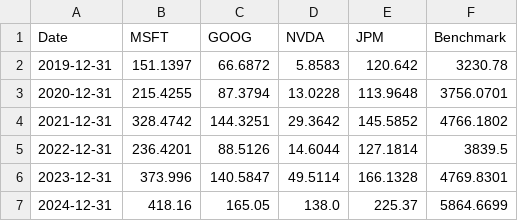
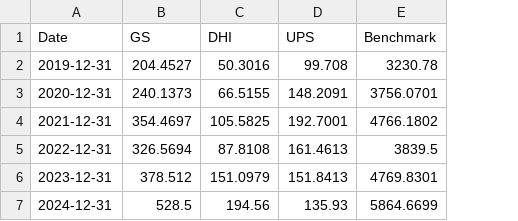
Before and after one commit to marcaureledivernois/Black-Littermann-Flow, a CSV file: Resources/Analysis_df.csv, drawn as a sheet; removed rows and columns are numbered as before the commit, all else as after; the diff names each change by its address in the sheet, - before the commit and + after, or states it on an @@ line.

```diff
--- a/Resources/Analysis_df.csv
+++ b/Resources/Analysis_df.csv
-column B (MSFT), rows 2-7: 151.1397 | 215.4255 | 328.4742 | 236.4201 | 373.996 | 418.16
-column C (GOOG), rows 2-7: 66.6872 | 87.3794 | 144.3251 | 88.5126 | 140.5847 | 165.05
-column D (NVDA), rows 2-7: 5.8583 | 13.0228 | 29.3642 | 14.6044 | 49.5114 | 138.0
-column E (JPM), rows 2-7: 120.642 | 113.9648 | 145.5852 | 127.1814 | 166.1328 | 225.37
+column B (GS), rows 2-7: 204.4527 | 240.1373 | 354.4697 | 326.5694 | 378.512 | 528.5
+column C (DHI), rows 2-7: 50.3016 | 66.5155 | 105.5825 | 87.8108 | 151.0979 | 194.56
+column D (UPS), rows 2-7: 99.708 | 148.2091 | 192.7001 | 161.4613 | 151.8413 | 135.93
```
Also changed, not shown: 3 other files.
